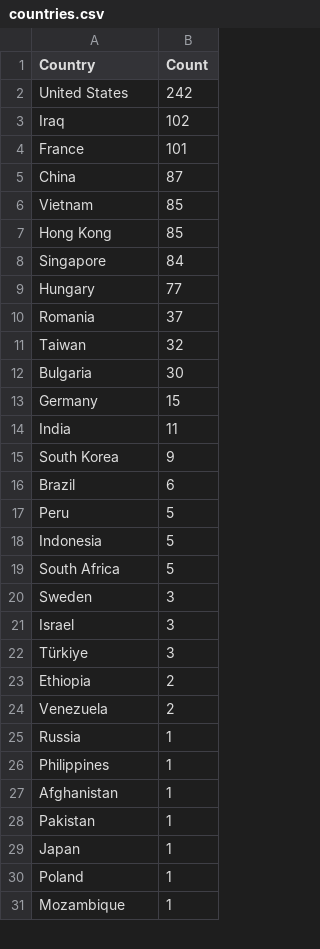
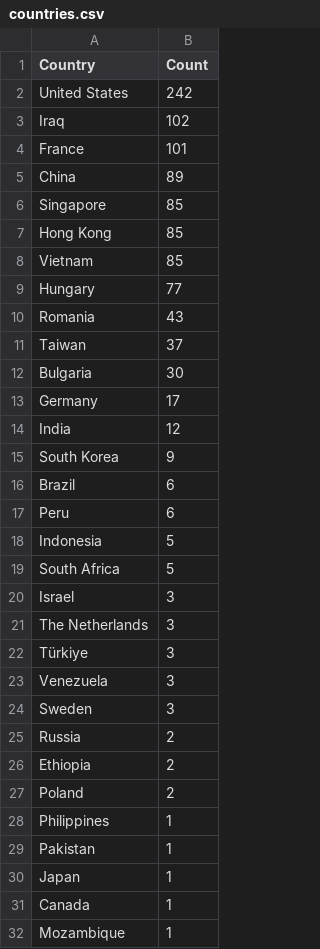
Before and after one commit to Prabhath-de/cowrie-analysis, a CSV file: csv/countries.csv, drawn as a sheet; only a part is shown; the diff covers the shown part only.

```diff
--- a/csv/countries.csv
+++ b/csv/countries.csv
@@ -4,28 +4,29 @@ Iraq,102
 France,101
-China,87
+China,89
+Singapore,85
+Hong Kong,85
 Vietnam,85
-Hong Kong,85
-Singapore,84
 Hungary,77
-Romania,37
-Taiwan,32
+Romania,43
+Taiwan,37
 Bulgaria,30
-Germany,15
-India,11
+Germany,17
+India,12
 South Korea,9
 Brazil,6
-Peru,5
+Peru,6
 Indonesia,5
 South Africa,5
+Israel,3
+The Netherlands,3
+Türkiye,3
+Venezuela,3
 Sweden,3
-Israel,3
-Türkiye,3
+Russia,2
 Ethiopia,2
-Venezuela,2
-Russia,1
+Poland,2
 Philippines,1
-Afghanistan,1
 Pakistan,1
 Japan,1
-Poland,1
+Canada,1
 Mozambique,1
```
Also changed, not shown: 1 added row and 2 removed rows elsewhere in this file, csv/all_logs.csv, csv/passwords.csv, 7 other files.
